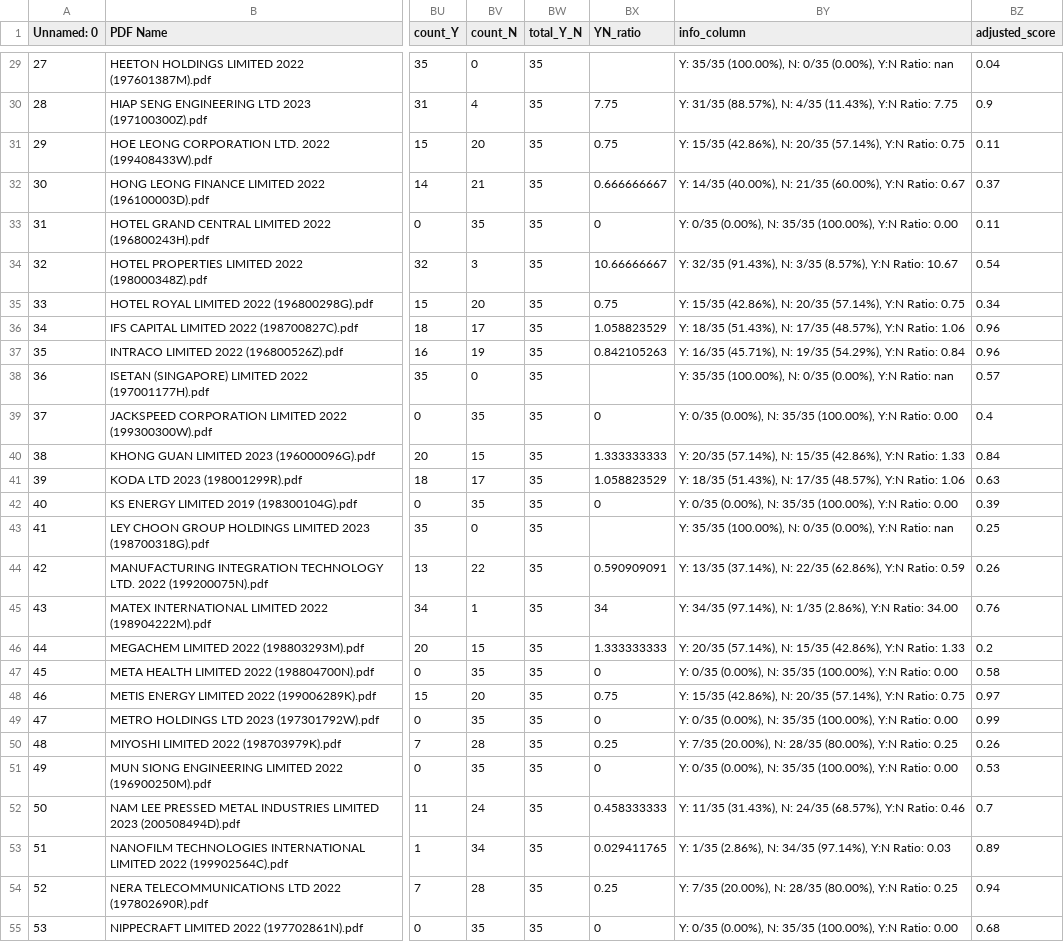
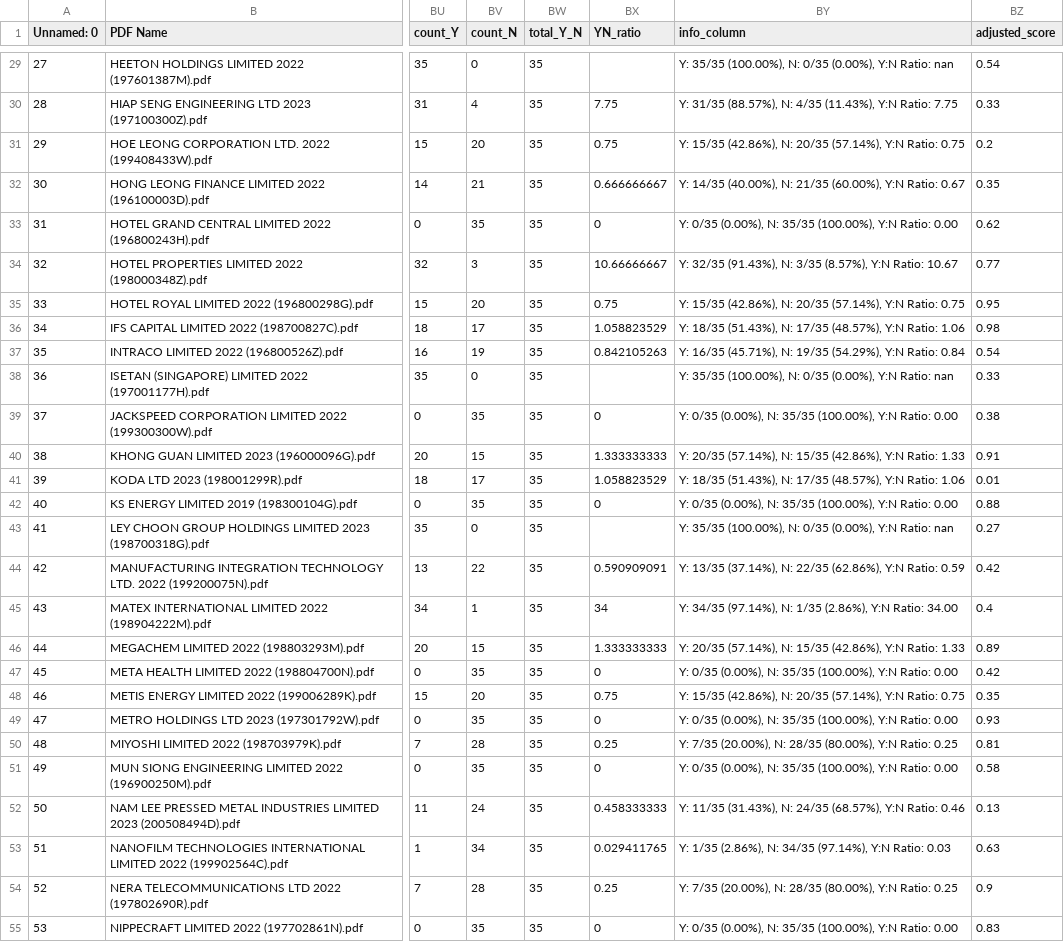
Before and after one commit to Michaelwwk/ssicsync, a CSV file: models/classificationModel/modelOutputFiles/pdfModelFinalOutputs.csv, drawn as a sheet; only a part is shown, gaps mark what is left out; the diff covers the shown part only; the diff names each change by its address in the sheet, - before the commit and + after, or states it on an @@ line.

```diff
--- a/models/classificationModel/modelOutputFiles/pdfModelFinalOutputs.csv
+++ b/models/classificationModel/modelOutputFiles/pdfModelFinalOutputs.csv
-BZ29 (adjusted_score): 0.04
+BZ29 (adjusted_score): 0.54
-BZ30 (adjusted_score): 0.9
+BZ30 (adjusted_score): 0.33
-BZ31 (adjusted_score): 0.11
+BZ31 (adjusted_score): 0.2
-BZ32 (adjusted_score): 0.37
+BZ32 (adjusted_score): 0.35
-BZ33 (adjusted_score): 0.11
+BZ33 (adjusted_score): 0.62
-BZ34 (adjusted_score): 0.54
+BZ34 (adjusted_score): 0.77
-BZ35 (adjusted_score): 0.34
+BZ35 (adjusted_score): 0.95
-BZ36 (adjusted_score): 0.96
+BZ36 (adjusted_score): 0.98
-BZ37 (adjusted_score): 0.96
+BZ37 (adjusted_score): 0.54
-BZ38 (adjusted_score): 0.57
+BZ38 (adjusted_score): 0.33
-BZ39 (adjusted_score): 0.4
+BZ39 (adjusted_score): 0.38
-BZ40 (adjusted_score): 0.84
+BZ40 (adjusted_score): 0.91
-BZ41 (adjusted_score): 0.63
+BZ41 (adjusted_score): 0.01
-BZ42 (adjusted_score): 0.39
+BZ42 (adjusted_score): 0.88
-BZ43 (adjusted_score): 0.25
+BZ43 (adjusted_score): 0.27
-BZ44 (adjusted_score): 0.26
+BZ44 (adjusted_score): 0.42
-BZ45 (adjusted_score): 0.76
+BZ45 (adjusted_score): 0.4
-BZ46 (adjusted_score): 0.2
+BZ46 (adjusted_score): 0.89
-BZ47 (adjusted_score): 0.58
+BZ47 (adjusted_score): 0.42
-BZ48 (adjusted_score): 0.97
+BZ48 (adjusted_score): 0.35
-BZ49 (adjusted_score): 0.99
+BZ49 (adjusted_score): 0.93
-BZ50 (adjusted_score): 0.26
+BZ50 (adjusted_score): 0.81
-BZ51 (adjusted_score): 0.53
+BZ51 (adjusted_score): 0.58
-BZ52 (adjusted_score): 0.7
+BZ52 (adjusted_score): 0.13
-BZ53 (adjusted_score): 0.89
+BZ53 (adjusted_score): 0.63
-BZ54 (adjusted_score): 0.94
+BZ54 (adjusted_score): 0.9
-BZ55 (adjusted_score): 0.68
+BZ55 (adjusted_score): 0.83
```
Also changed, not shown: 59 edited cells elsewhere in this file.
